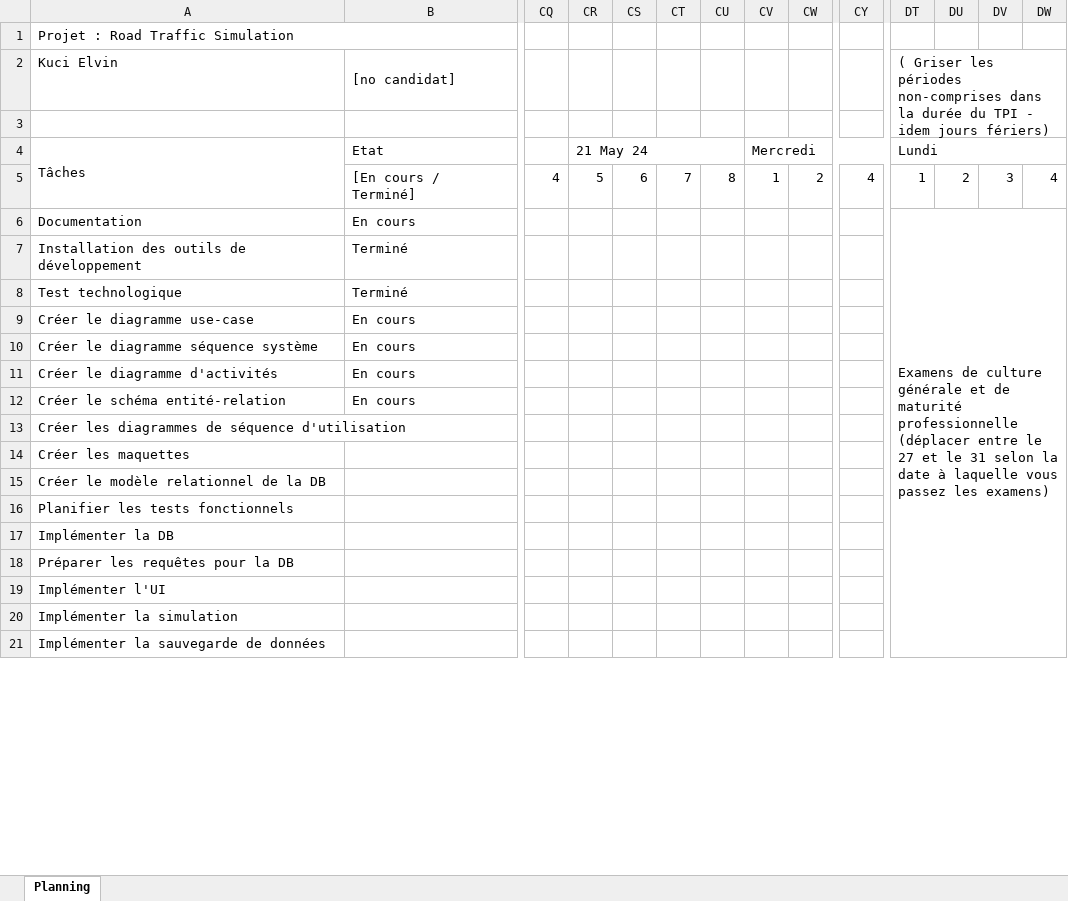
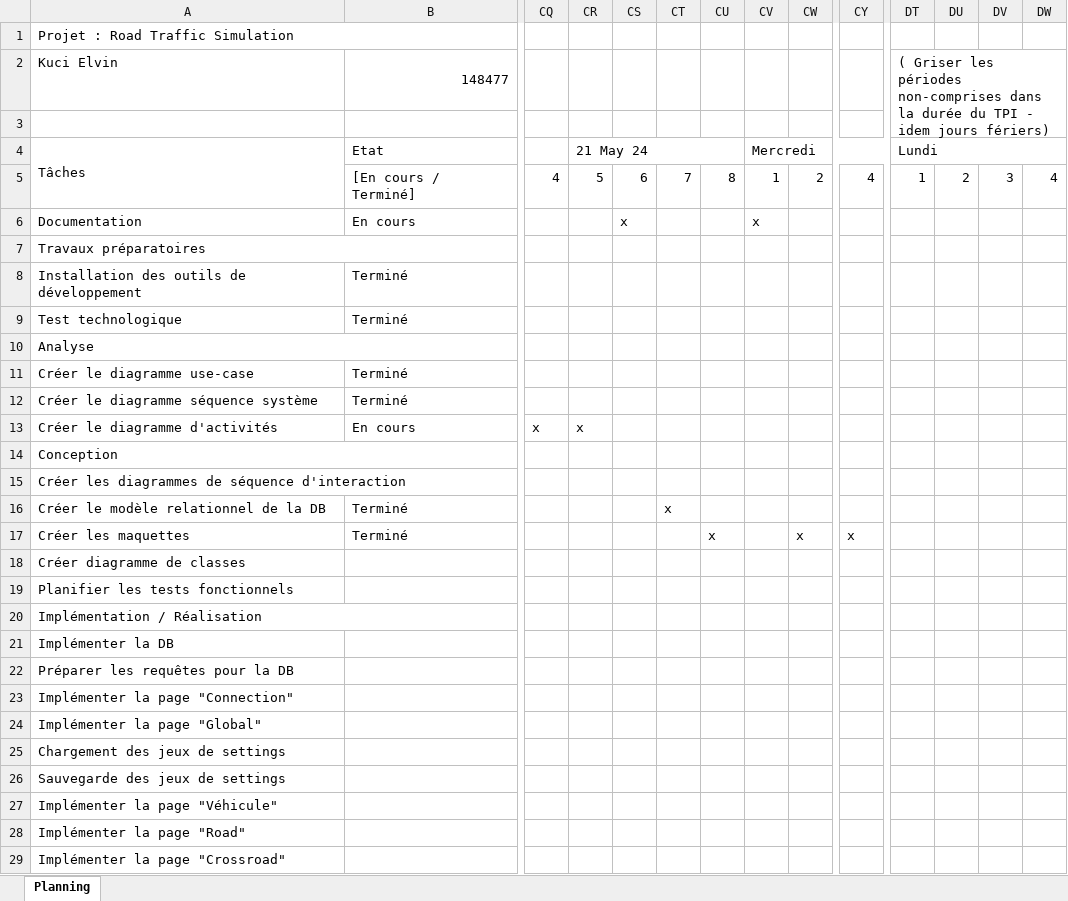
Before and after one commit to alikadev/RoadTrafficSimulator, an Excel workbook: docs/2_CAND_Modele_Planning_2024.xlsx, sheet Planning, drawn as a sheet; only a part is shown, gaps mark what is left out; values as stored, in another font and other column widths than the file's, no cell formats; charts and pictures and conditional formats not drawn; removed rows and columns are numbered as before the commit, all else as after; rows hold the shown columns only; the diff covers the shown part only; the diff names each change by its address in the sheet, - before the commit and + after, or states it on an @@ line.

```diff
--- a/docs/2_CAND_Modele_Planning_2024.xlsx (sheet Planning)
+++ b/docs/2_CAND_Modele_Planning_2024.xlsx (sheet Planning)
-B2: [no candidat]
+B2: 148477
-CS6: (empty)
+CS6: x
-CV6: (empty)
+CV6: x
-DT6: Examens de culture générale et de maturité professionnelle (déplacer entre le 27 et le 31 selon la date à laquelle vous passez les examens)
+DT6: (empty)
-DT6:EA36 merged
+row 7: Travaux préparatoires
+row 10: Analyse
-B11:B12: En cours
+B11:B12: Terminé
-CQ13: (empty)
+CQ13: x
-CR13: (empty)
+CR13: x
-row 12: Créer le schéma entité-relation | En cours
-A14: Créer les diagrammes de séquence d'utilisation
+A14: Conception
+A14:B14 merged
-A15: Créer les maquettes
+A15: Créer les diagrammes de séquence d'interaction
+row 16: Créer le modèle relationnel de la DB | Terminé |  |  |  | x
+row 17: Créer les maquettes | Terminé |  |  |  |  | x |  | x | x
-A18: Créer le modèle relationnel de la DB
+A18: Créer diagramme de classes
+row 20: Implémentation / Réalisation
-A23: Implémenter l'UI
+A23: Implémenter la page "Connection"
-A24: Implémenter la simulation
+A24: Implémenter la page "Global"
-A25: Implémenter la sauvegarde de données
+A25: Chargement des jeux de settings
+row 26: Sauvegarde des jeux de settings
+row 27: Implémenter la page "Véhicule"
+row 28: Implémenter la page "Road"
+row 29: Implémenter la page "Crossroad"
```
Also changed, not shown: 9 added rows, 12 removed rows, 3 edited cells and merged cells elsewhere in this sheet, cell formats, charts or pictures, docs/3_CAND_Modele_Journal_2024.xlsx, 3 other files.
